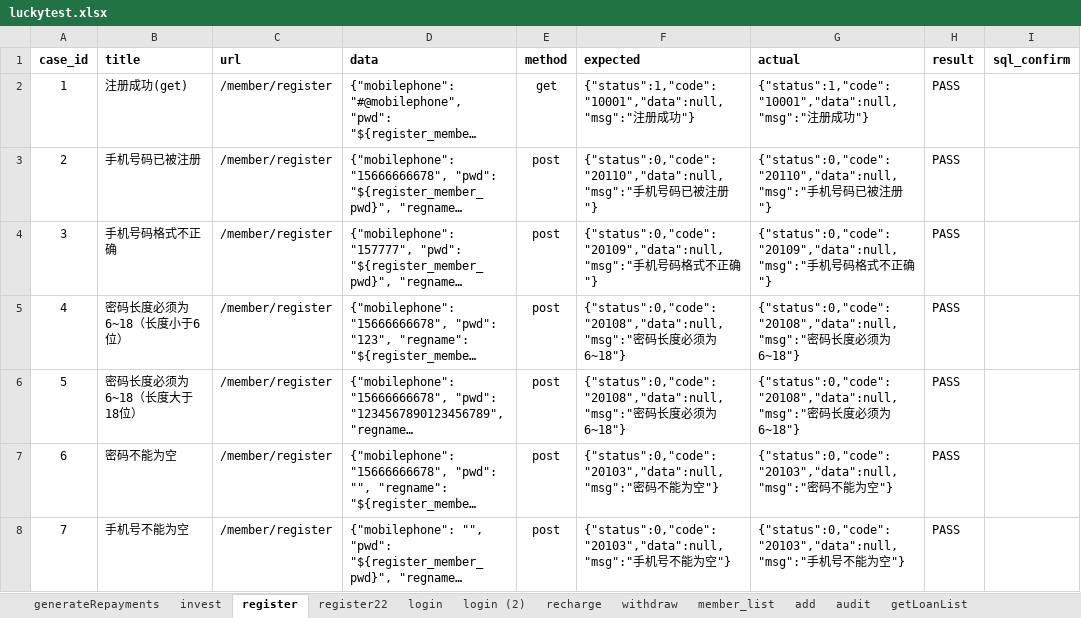
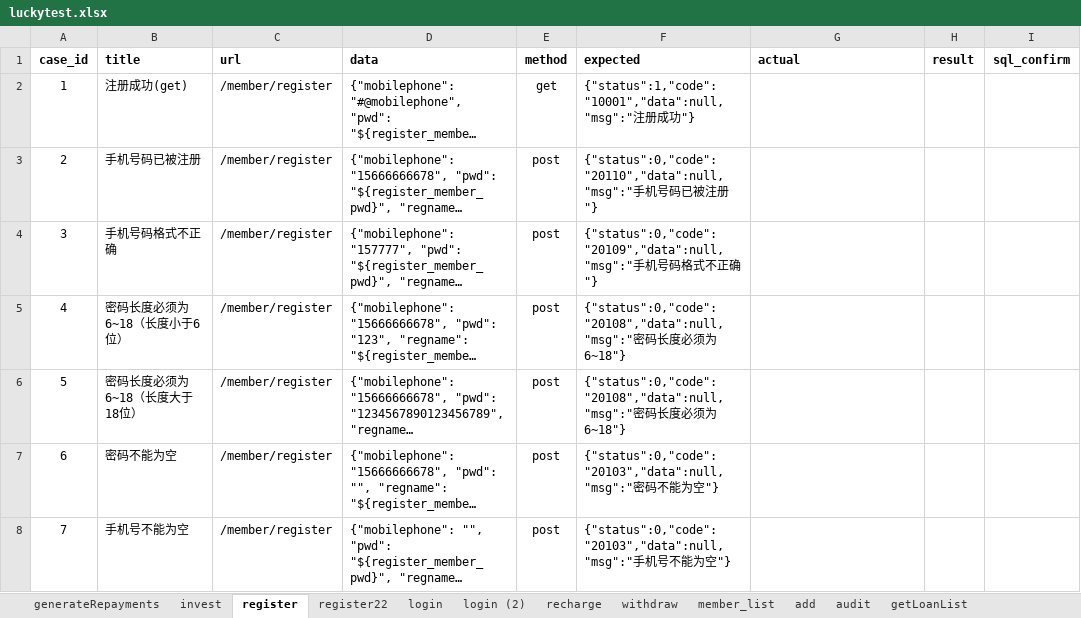
Before and after one commit to adou12138/python13-api-test, an Excel workbook: datas/luckytest.xlsx, sheet register, drawn as a sheet; long unchanged cells end in …; values as stored, in another font and other column widths than the file's, no borders; the diff names each change by its address in the sheet, - before the commit and + after, or states it on an @@ line.

```diff
--- a/datas/luckytest.xlsx (sheet register)
+++ b/datas/luckytest.xlsx (sheet register)
-G2 (actual): {"status":1,"code":"10001","data":null,"msg":"注册成功"}
+G2 (actual): (empty)
-H2:H8 (result): PASS
+H2:H8 (result): (empty)
-G3 (actual): {"status":0,"code":"20110","data":null,"msg":"手机号码已被注册"}
+G3 (actual): (empty)
-G4 (actual): {"status":0,"code":"20109","data":null,"msg":"手机号码格式不正确"}
+G4 (actual): (empty)
-G5:G6 (actual): {"status":0,"code":"20108","data":null,"msg":"密码长度必须为6~18"}
+G5:G6 (actual): (empty)
-G7 (actual): {"status":0,"code":"20103","data":null,"msg":"密码不能为空"}
+G7 (actual): (empty)
-G8 (actual): {"status":0,"code":"20103","data":null,"msg":"手机号不能为空"}
+G8 (actual): (empty)
```
Also changed, not shown: 6 other files.
